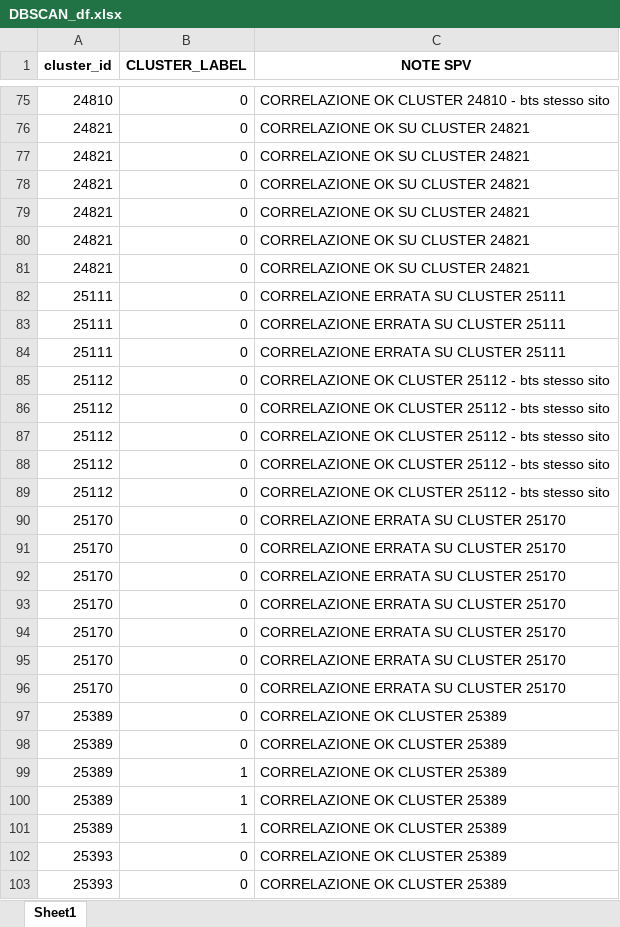
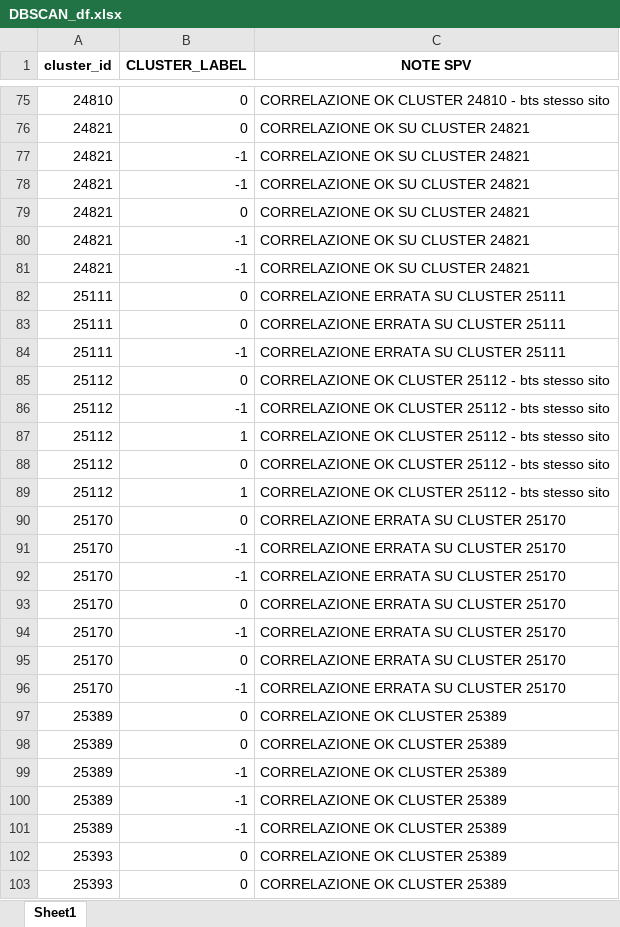
Before and after one commit to Nicocarad/tim-panama, an Excel workbook: outlier_detection/DBSCAN/DBSCAN_df.xlsx, sheet Sheet1, drawn as a sheet; only a part is shown, gaps mark what is left out; values as stored, in another font and other column widths than the file's, no borders; removed rows and columns are numbered as before the commit, all else as after; the diff covers the shown part only; the diff names each change by its address in the sheet, - before the commit and + after, or states it on an @@ line.

```diff
--- a/outlier_detection/DBSCAN/DBSCAN_df.xlsx (sheet Sheet1)
+++ b/outlier_detection/DBSCAN/DBSCAN_df.xlsx (sheet Sheet1)
+row 77: 24821 | -1 | CORRELAZIONE OK SU CLUSTER 24821
+row 78: 24821 | -1 | CORRELAZIONE OK SU CLUSTER 24821
-B80:B81 (CLUSTER_LABEL): 0
+B80:B81 (CLUSTER_LABEL): -1
-row 80: 24821 | 0 | CORRELAZIONE OK SU CLUSTER 24821
-row 81: 24821 | 0 | CORRELAZIONE OK SU CLUSTER 24821
-B84 (CLUSTER_LABEL): 0
+B84 (CLUSTER_LABEL): -1
+row 86: 25112 | -1 | CORRELAZIONE OK CLUSTER 25112 - bts stesso sito
+row 87: 25112 | 1 | CORRELAZIONE OK CLUSTER 25112 - bts stesso sito
-B89 (CLUSTER_LABEL): 0
+B89 (CLUSTER_LABEL): 1
-row 88: 25112 | 0 | CORRELAZIONE OK CLUSTER 25112 - bts stesso sito
-row 89: 25112 | 0 | CORRELAZIONE OK CLUSTER 25112 - bts stesso sito
+row 91: 25170 | -1 | CORRELAZIONE ERRATA SU CLUSTER 25170
+row 92: 25170 | -1 | CORRELAZIONE ERRATA SU CLUSTER 25170
+row 94: 25170 | -1 | CORRELAZIONE ERRATA SU CLUSTER 25170
-B96 (CLUSTER_LABEL): 0
+B96 (CLUSTER_LABEL): -1
-row 94: 25170 | 0 | CORRELAZIONE ERRATA SU CLUSTER 25170
-row 95: 25170 | 0 | CORRELAZIONE ERRATA SU CLUSTER 25170
-row 96: 25170 | 0 | CORRELAZIONE ERRATA SU CLUSTER 25170
-B99:B101 (CLUSTER_LABEL): 1
+B99:B101 (CLUSTER_LABEL): -1
```
Also changed, not shown: 75 added rows, 75 removed rows, 12 moved rows and 50 edited cells elsewhere in this sheet, 1 other file.
